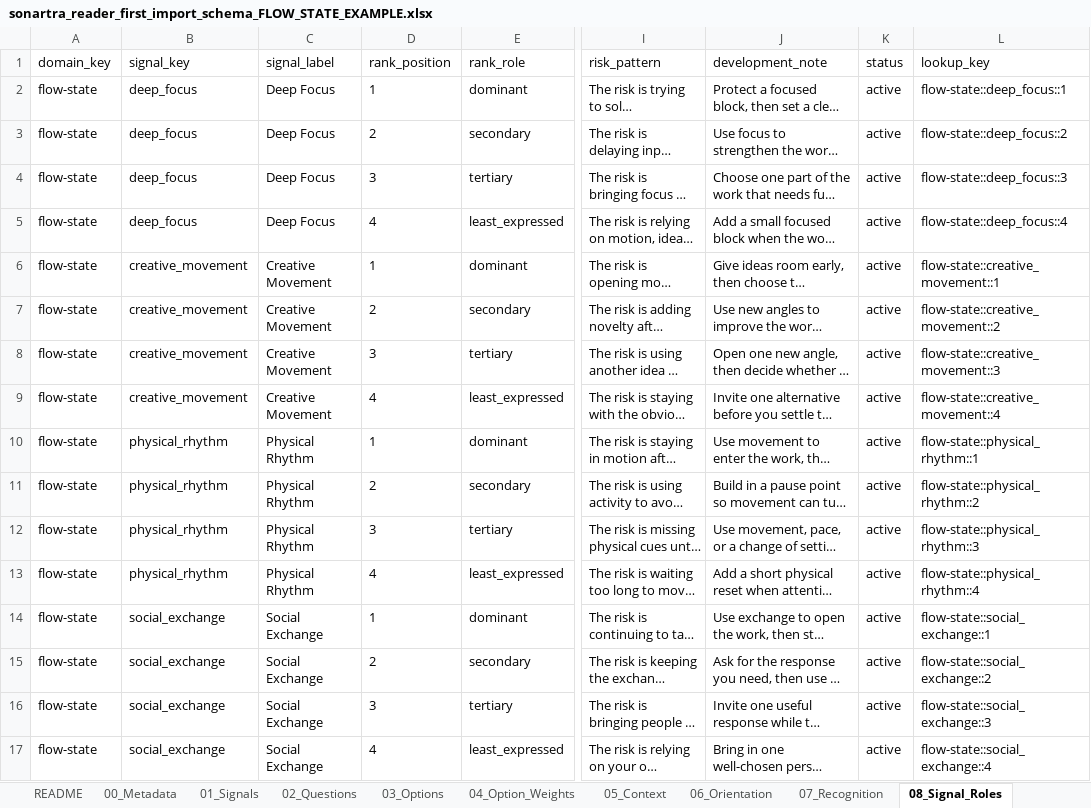
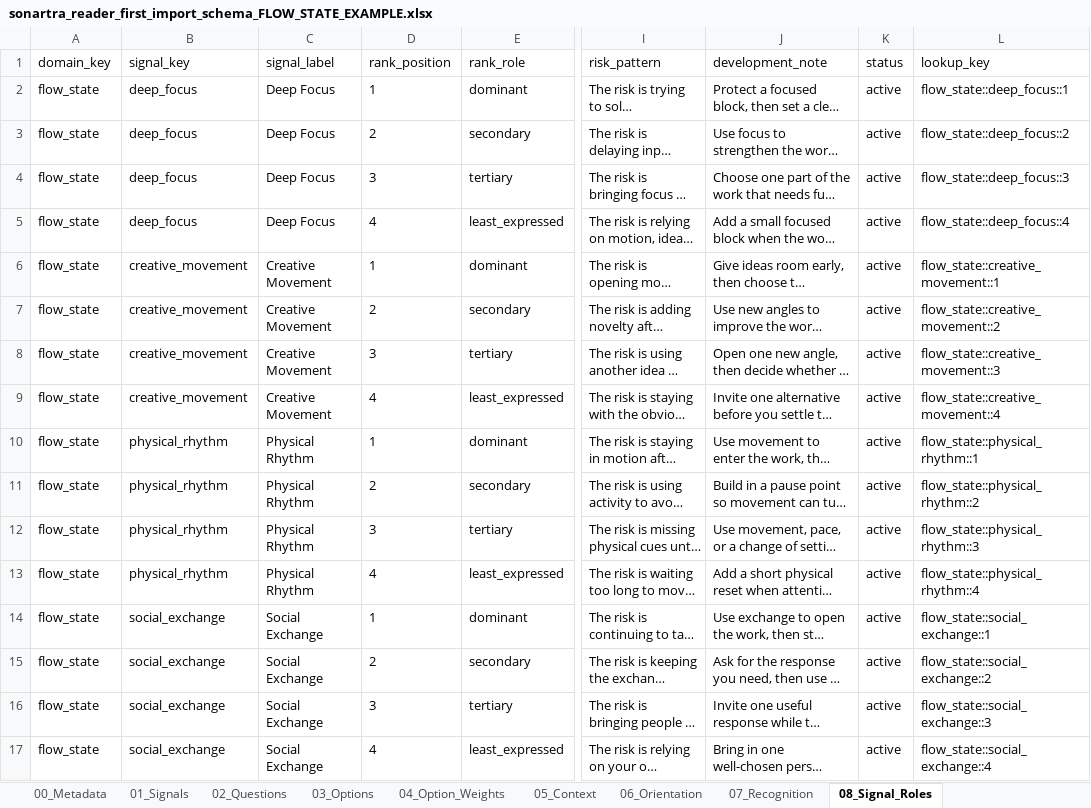
Before and after one commit to markdunnuk-beep/Sonartra, an Excel workbook: content/assessment-packages/flow-state/sonartra_reader_first_import_schema_FLOW_STATE_EXAMPLE.xlsx, sheet 08_Signal_Roles, drawn as a sheet; only a part is shown, gaps mark what is left out; long unchanged cells end in …; values as stored, in another font and other column widths than the file's, no borders; the diff names each change by its address in the sheet, - before the commit and + after, or states it on an @@ line.

Commit message:
Compile Flow State ranked-pattern package

```diff
--- a/content/assessment-packages/flow-state/sonartra_reader_first_import_schema_FLOW_STATE_EXAMPLE.xlsx (sheet 08_Signal_Roles)
+++ b/content/assessment-packages/flow-state/sonartra_reader_first_import_schema_FLOW_STATE_EXAMPLE.xlsx (sheet 08_Signal_Roles)
-sheet tab: README
-A2:A17 (domain_key): flow-state
+A2:A17 (domain_key): flow_state
-L2 (lookup_key): flow-state::deep_focus::1
+L2 (lookup_key): flow_state::deep_focus::1
-L3 (lookup_key): flow-state::deep_focus::2
+L3 (lookup_key): flow_state::deep_focus::2
-L4 (lookup_key): flow-state::deep_focus::3
+L4 (lookup_key): flow_state::deep_focus::3
-L5 (lookup_key): flow-state::deep_focus::4
+L5 (lookup_key): flow_state::deep_focus::4
-L6 (lookup_key): flow-state::creative_movement::1
+L6 (lookup_key): flow_state::creative_movement::1
-L7 (lookup_key): flow-state::creative_movement::2
+L7 (lookup_key): flow_state::creative_movement::2
-L8 (lookup_key): flow-state::creative_movement::3
+L8 (lookup_key): flow_state::creative_movement::3
-L9 (lookup_key): flow-state::creative_movement::4
+L9 (lookup_key): flow_state::creative_movement::4
-L10 (lookup_key): flow-state::physical_rhythm::1
+L10 (lookup_key): flow_state::physical_rhythm::1
-L11 (lookup_key): flow-state::physical_rhythm::2
+L11 (lookup_key): flow_state::physical_rhythm::2
-L12 (lookup_key): flow-state::physical_rhythm::3
+L12 (lookup_key): flow_state::physical_rhythm::3
-L13 (lookup_key): flow-state::physical_rhythm::4
+L13 (lookup_key): flow_state::physical_rhythm::4
-L14 (lookup_key): flow-state::social_exchange::1
+L14 (lookup_key): flow_state::social_exchange::1
-L15 (lookup_key): flow-state::social_exchange::2
+L15 (lookup_key): flow_state::social_exchange::2
-L16 (lookup_key): flow-state::social_exchange::3
+L16 (lookup_key): flow_state::social_exchange::3
-L17 (lookup_key): flow-state::social_exchange::4
+L17 (lookup_key): flow_state::social_exchange::4
```
Also changed, not shown: sheet 03_Options, sheet 04_Option_Weights, sheet 14_Closing_Integration, sheet 07_Recognition, sheet 09_Pattern_Mechanics, sheet 10_Pattern_Synthesis, 10 more sheets, 56 other files.
